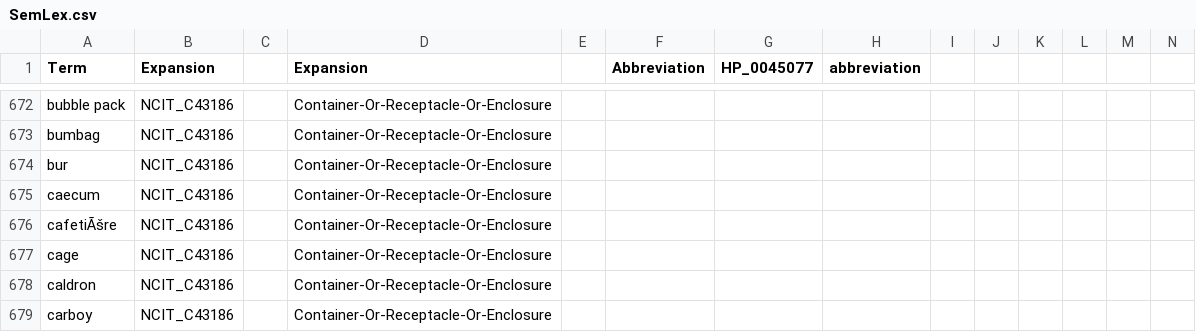
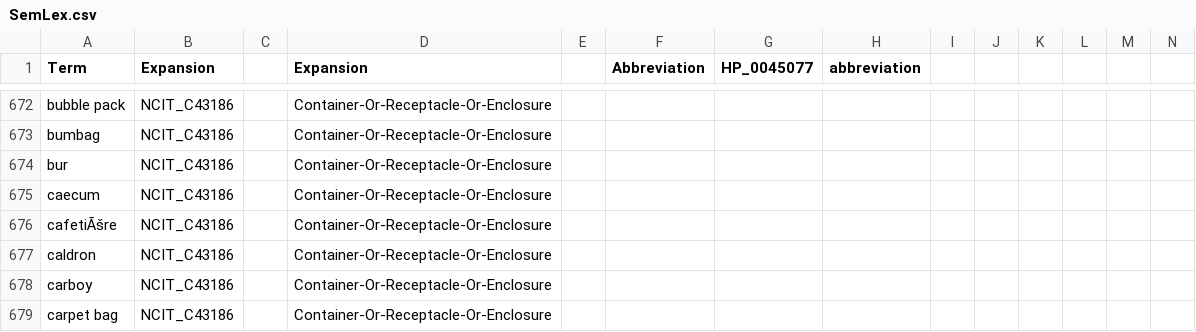
Before and after one commit to cidgoh/LexMapr, a CSV file: lexmapr/resources/SemLex.csv, drawn as a sheet; only a part is shown, gaps mark what is left out; the shorter side is filled out with more unchanged rows.

```diff
--- a/lexmapr/resources/SemLex.csv
+++ b/lexmapr/resources/SemLex.csv
@@ -676,3 +676,2 @@ caecum,NCIT_C43186,,Container-Or-Receptacle-Or-Enclosure,,,,,,,,,,
 cafetiÃšre,NCIT_C43186,,Container-Or-Receptacle-Or-Enclosure,,,,,,,,,,
-cage,NCIT_C43186,,Container-Or-Receptacle-Or-Enclosure,,,,,,,,,,
 caldron,NCIT_C43186,,Container-Or-Receptacle-Or-Enclosure,,,,,,,,,,
```
Also changed, not shown: lexmapr/resources/buckets-ifsactop.csv, lexmapr/resources/ifsac-labels.csv.
